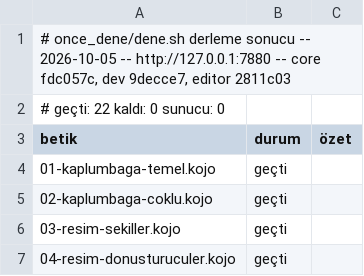
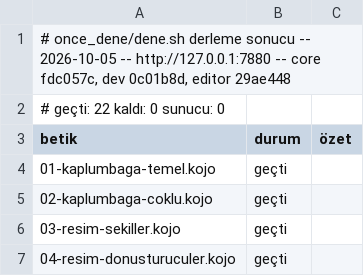
Before and after one commit to bulent2k2/koco-deploy, a TSV file: once_dene/sonuclar/derleme.tsv, drawn as a sheet; only a part is shown.

```diff
--- a/once_dene/sonuclar/derleme.tsv
+++ b/once_dene/sonuclar/derleme.tsv
@@ -1,2 +1,2 @@
-# once_dene/dene.sh derleme sonucu -- 2026-10-05 -- http://127.0.0.1:7880 -- core fdc057c, dev 9decce7, editor 2811c03
+# once_dene/dene.sh derleme sonucu -- 2026-10-05 -- http://127.0.0.1:7880 -- core fdc057c, dev 0c01b8d, editor 29ae448
 # geçti: 22   kaldı: 0   sunucu: 0
```
Also changed, not shown: once_dene/sonuclar/calisma.tsv, once_dene/sonuclar/editor.tsv.
